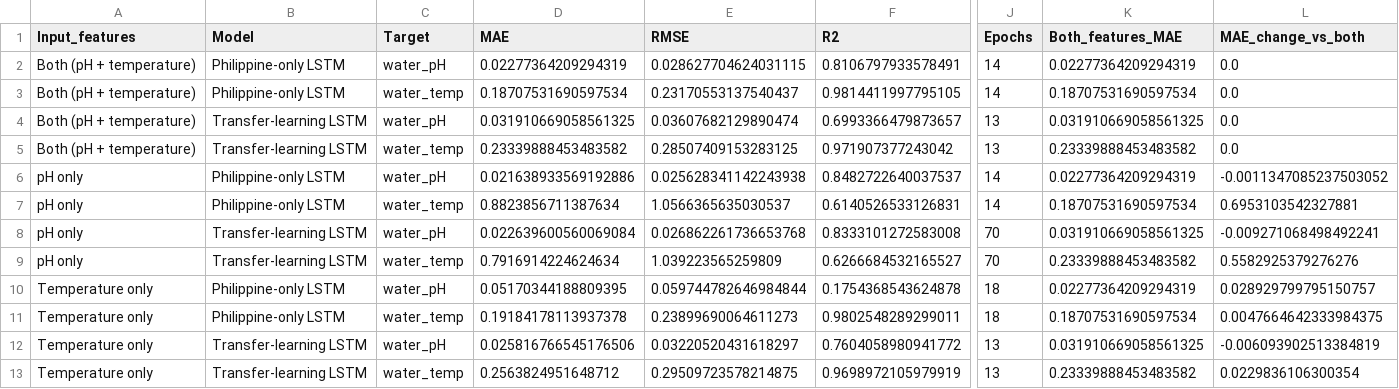
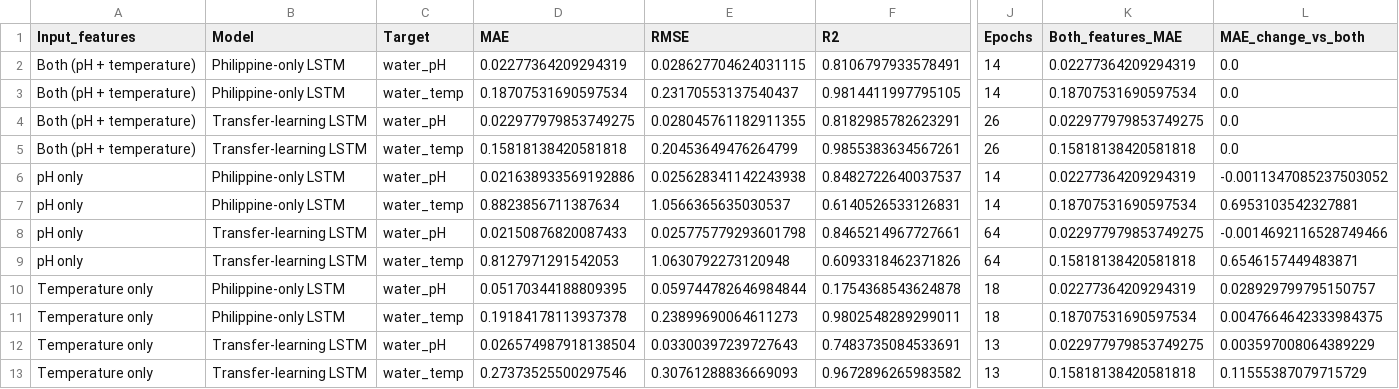
Before and after one commit to RedGenilla/LSTM_PondPredict, a CSV file: results/feature_ablation_with_delta.csv, drawn as a sheet; only a part is shown, gaps mark what is left out; the diff names each change by its address in the sheet, - before the commit and + after, or states it on an @@ line.

```diff
--- a/results/feature_ablation_with_delta.csv
+++ b/results/feature_ablation_with_delta.csv
-D4 (MAE): 0.031910669058561325
+D4 (MAE): 0.022977979853749275
-E4 (RMSE): 0.03607682129890474
+E4 (RMSE): 0.028045761182911355
-F4 (R2): 0.6993366479873657
+F4 (R2): 0.8182985782623291
-J4:J5 (Epochs): 13
+J4:J5 (Epochs): 26
-K4 (Both_features_MAE): 0.031910669058561325
+K4 (Both_features_MAE): 0.022977979853749275
-D5 (MAE): 0.23339888453483582
+D5 (MAE): 0.15818138420581818
-E5 (RMSE): 0.28507409153283125
+E5 (RMSE): 0.20453649476264799
-F5 (R2): 0.971907377243042
+F5 (R2): 0.9855383634567261
-K5 (Both_features_MAE): 0.23339888453483582
+K5 (Both_features_MAE): 0.15818138420581818
-D8 (MAE): 0.022639600560069084
+D8 (MAE): 0.02150876820087433
-E8 (RMSE): 0.026862261736653768
+E8 (RMSE): 0.025775779293601798
-F8 (R2): 0.8333101272583008
+F8 (R2): 0.8465214967727661
-J8:J9 (Epochs): 70
+J8:J9 (Epochs): 64
-K8 (Both_features_MAE): 0.031910669058561325
+K8 (Both_features_MAE): 0.022977979853749275
-L8 (MAE_change_vs_both): -0.009271068498492241
+L8 (MAE_change_vs_both): -0.0014692116528749466
-D9 (MAE): 0.7916914224624634
+D9 (MAE): 0.8127971291542053
-E9 (RMSE): 1.039223565259809
+E9 (RMSE): 1.0630792273120948
-F9 (R2): 0.6266684532165527
+F9 (R2): 0.6093318462371826
-K9 (Both_features_MAE): 0.23339888453483582
+K9 (Both_features_MAE): 0.15818138420581818
-L9 (MAE_change_vs_both): 0.5582925379276276
+L9 (MAE_change_vs_both): 0.6546157449483871
-D12 (MAE): 0.025816766545176506
+D12 (MAE): 0.026574987918138504
-E12 (RMSE): 0.03220520431618297
+E12 (RMSE): 0.03300397239727643
-F12 (R2): 0.7604058980941772
+F12 (R2): 0.7483735084533691
-K12 (Both_features_MAE): 0.031910669058561325
+K12 (Both_features_MAE): 0.022977979853749275
-L12 (MAE_change_vs_both): -0.006093902513384819
+L12 (MAE_change_vs_both): 0.003597008064389229
-D13 (MAE): 0.2563824951648712
+D13 (MAE): 0.27373525500297546
-E13 (RMSE): 0.29509723578214875
+E13 (RMSE): 0.30761288836669093
-F13 (R2): 0.9698972105979919
+F13 (R2): 0.9672896265983582
-K13 (Both_features_MAE): 0.23339888453483582
+K13 (Both_features_MAE): 0.15818138420581818
-L13 (MAE_change_vs_both): 0.0229836106300354
+L13 (MAE_change_vs_both): 0.11555387079715729
```
Also changed, not shown: results/local_data_transfer_advantage.csv, results/model_comparison_summary.csv, 37 other files.
